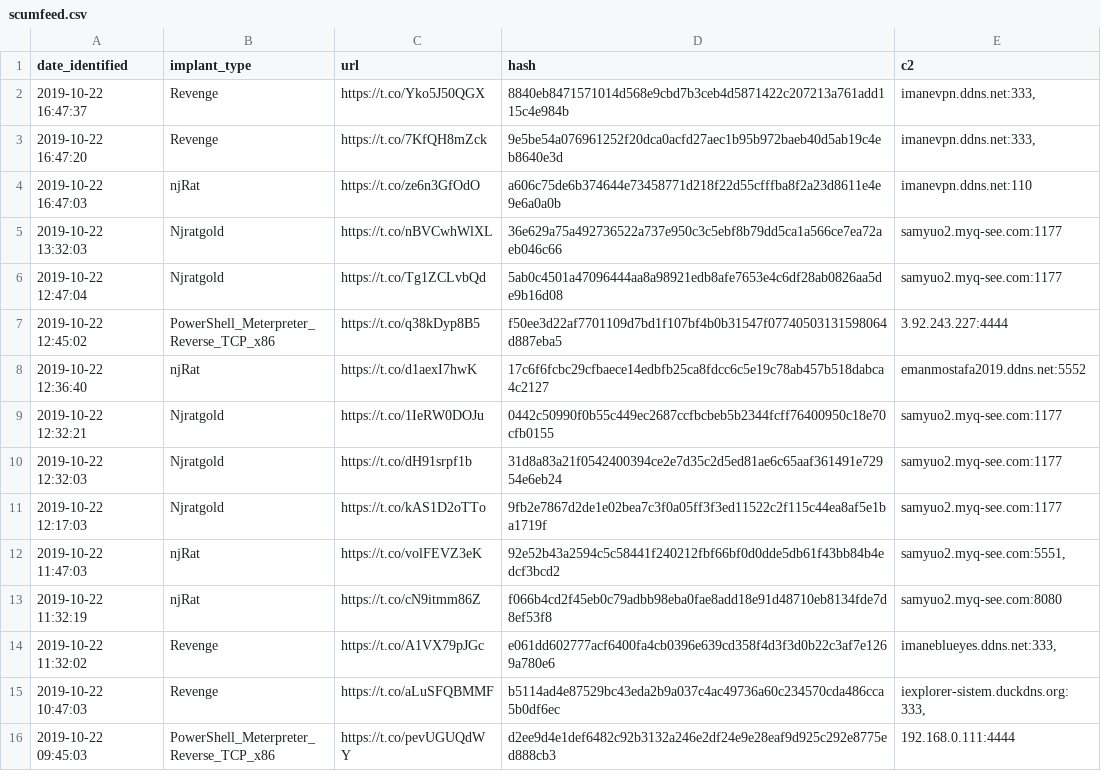
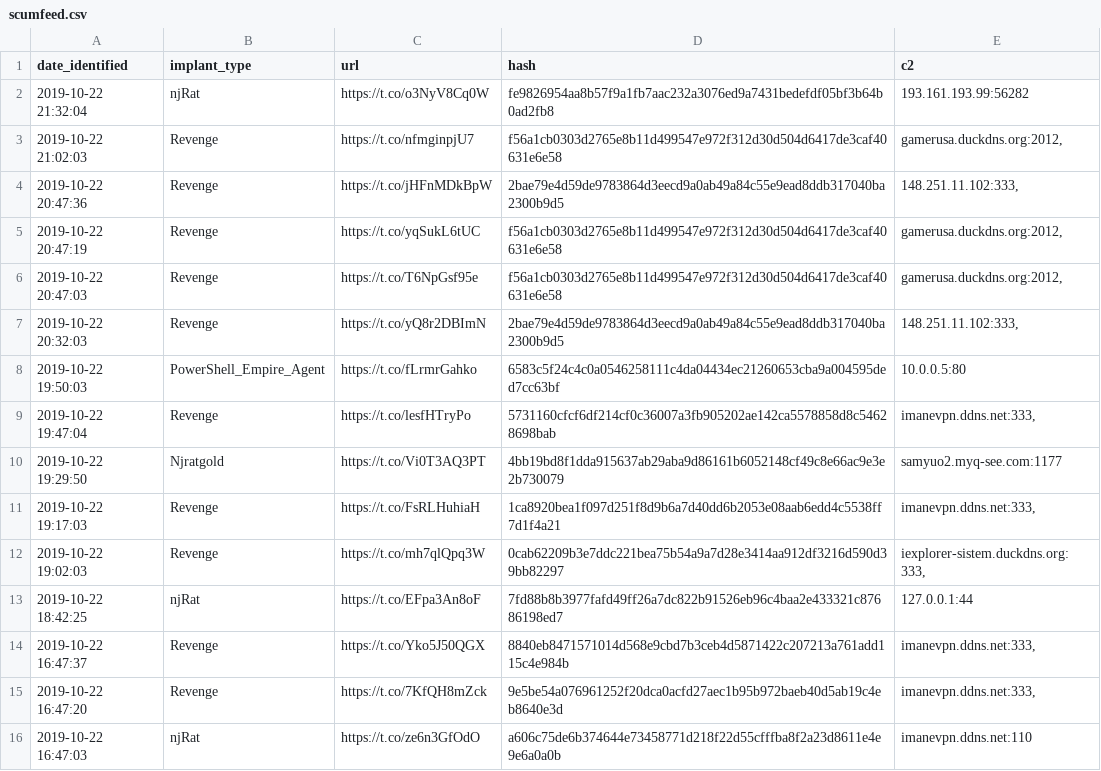
Before and after one commit to signalblur/ScumBots-DataFeed, a CSV file: scumfeed.csv, drawn as a sheet; only a part is shown; the shorter side is filled out with more unchanged rows.

```diff
--- a/scumfeed.csv
+++ b/scumfeed.csv
@@ -1,2 +1,14 @@
 date_identified,implant_type,url,hash,c2
+2019-10-22 21:32:04,njRat,https://t.co/o3NyV8Cq0W,fe9826954aa8b57f9a1fb7aac232a3076ed9a7431bedefdf05bf3b64b0ad2fb8,193.161.193.99:56282
+2019-10-22 21:02:03,Revenge,https://t.co/nfmginpjU7,f56a1cb0303d2765e8b11d499547e972f312d30d504d6417de3caf40631e6e58,"gamerusa.duckdns.org:2012,"
+2019-10-22 20:47:36,Revenge,https://t.co/jHFnMDkBpW,2bae79e4d59de9783864d3eecd9a0ab49a84c55e9ead8ddb317040ba2300b9d5,"148.251.11.102:333,"
+2019-10-22 20:47:19,Revenge,https://t.co/yqSukL6tUC,f56a1cb0303d2765e8b11d499547e972f312d30d504d6417de3caf40631e6e58,"gamerusa.duckdns.org:2012,"
+2019-10-22 20:47:03,Revenge,https://t.co/T6NpGsf95e,f56a1cb0303d2765e8b11d499547e972f312d30d504d6417de3caf40631e6e58,"gamerusa.duckdns.org:2012,"
+2019-10-22 20:32:03,Revenge,https://t.co/yQ8r2DBImN,2bae79e4d59de9783864d3eecd9a0ab49a84c55e9ead8ddb317040ba2300b9d5,"148.251.11.102:333,"
+2019-10-22 19:50:03,PowerShell_Empire_Agent,https://t.co/fLrmrGahko,6583c5f24c4c0a0546258111c4da04434ec21260653cba9a004595ded7cc63bf,10.0.0.5:80
+2019-10-22 19:47:04,Revenge,https://t.co/lesfHTryPo,5731160cfcf6df214cf0c36007a3fb905202ae142ca5578858d8c54628698bab,"imanevpn.ddns.net:333,"
+2019-10-22 19:29:50,Njratgold,https://t.co/Vi0T3AQ3PT,4bb19bd8f1dda915637ab29aba9d86161b6052148cf49c8e66ac9e3e2b730079,samyuo2.myq-see.com:1177
+2019-10-22 19:17:03,Revenge,https://t.co/FsRLHuhiaH,1ca8920bea1f097d251f8d9b6a7d40dd6b2053e08aab6edd4c5538ff7d1f4a21,"imanevpn.ddns.net:333,"
+2019-10-22 19:02:03,Revenge,https://t.co/mh7qlQpq3W,0cab62209b3e7ddc221bea75b54a9a7d28e3414aa912df3216d590d39bb82297,"iexplorer-sistem.duckdns.org:333,"
+2019-10-22 18:42:25,njRat,https://t.co/EFpa3An8oF,7fd88b8b3977fafd49ff26a7dc822b91526eb96c4baa2e433321c87686198ed7,127.0.0.1:44
 2019-10-22 16:47:37,Revenge,https://t.co/Yko5J50QGX,8840eb8471571014d568e9cbd7b3ceb4d5871422c207213a761add115c4e984b,"imanevpn.ddns.net:333,"
```
Also changed, not shown: 1 other file.
